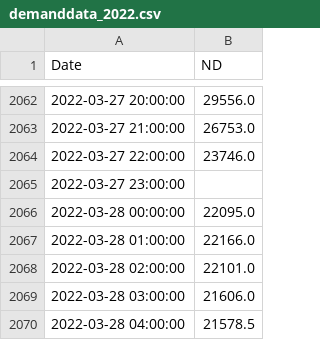
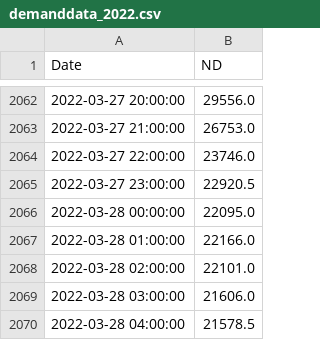
Before and after one commit to itserrano/PowerSystemPlanning_CW, a CSV file: Data/demanddata_2022.csv, drawn as a sheet; only a part is shown, gaps mark what is left out.

```diff
--- a/Data/demanddata_2022.csv
+++ b/Data/demanddata_2022.csv
@@ -2064,3 +2064,3 @@ Date,ND
 2022-03-27 22:00:00,23746.0
-2022-03-27 23:00:00,
+2022-03-27 23:00:00,22920.5
 2022-03-28 00:00:00,22095.0
```
Also changed, not shown: Data/CostsData.csv, Data/TMY_uk_erv.csv, 3 other files.
